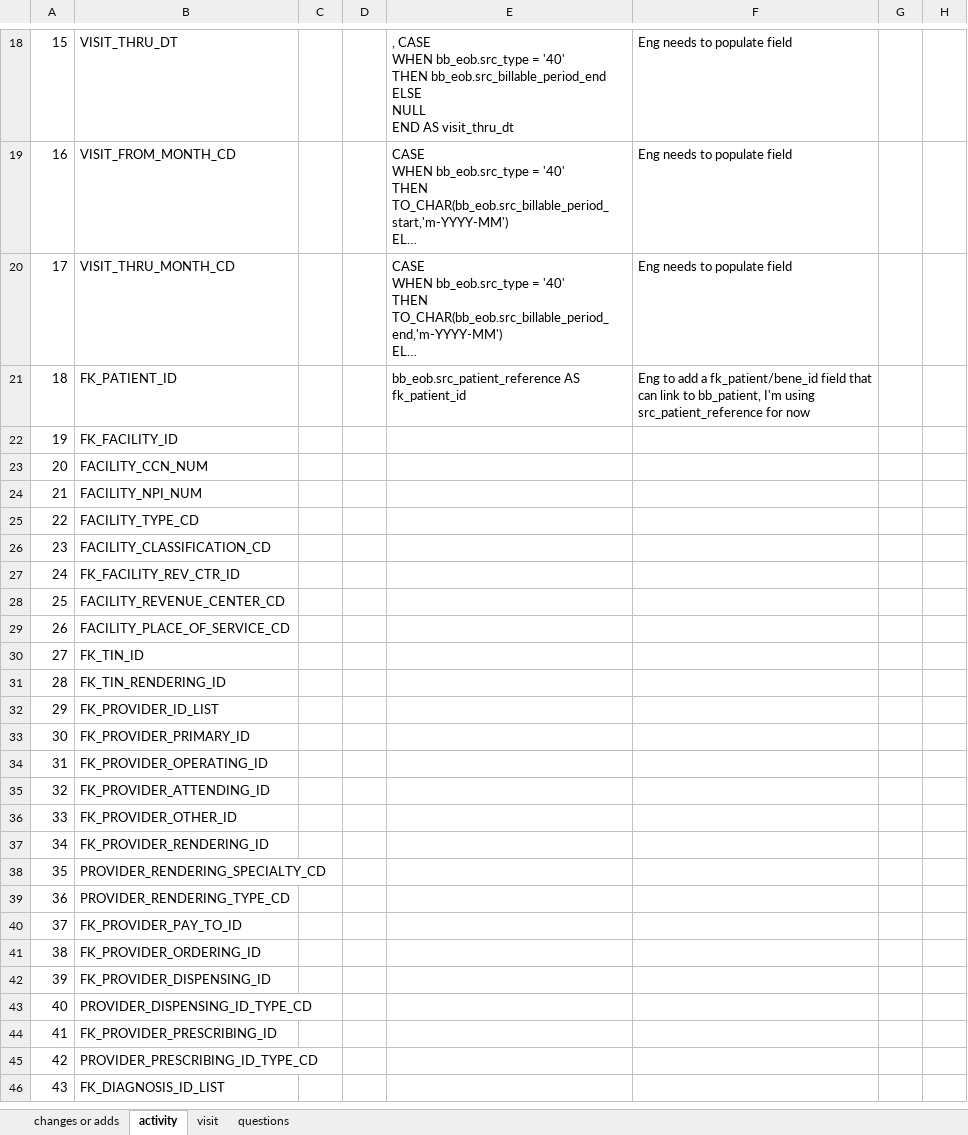
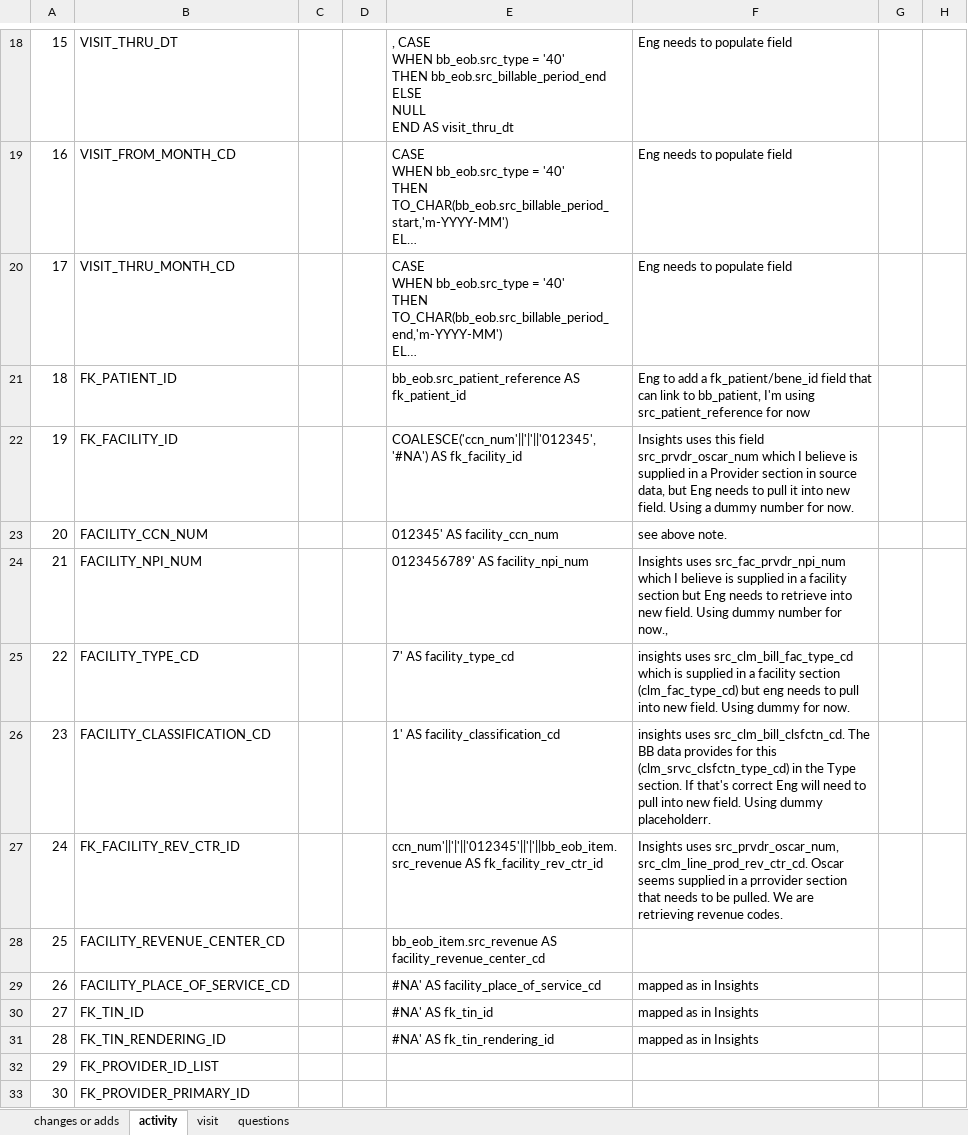
Before and after one commit to mikeoconnor-cj/pythonHmWrk, an Excel workbook: bb_mapping.xlsx, sheet activity, drawn as a sheet; only a part is shown, gaps mark what is left out; the shorter side is filled out with more unchanged rows; long unchanged cells end in …; values as stored, in another font and other column widths than the file's, no borders; the diff names each change by its address in the sheet, - before the commit and + after, or states it on an @@ line.

```diff
--- a/bb_mapping.xlsx (sheet activity)
+++ b/bb_mapping.xlsx (sheet activity)
-E22: (empty)
+E22: COALESCE('ccn_num'||'|'||'012345', '#NA') AS fk_facility_id
-F22: (empty)
+F22: Insights uses this field src_prvdr_oscar_num which I believe is supplied in a Provider section in source data, but Eng needs to pull it into new field. Using a dummy number for now.
-E23: (empty)
+E23: 012345' AS facility_ccn_num
-F23: (empty)
+F23: see above note.
-E24: (empty)
+E24: 0123456789' AS facility_npi_num
-F24: (empty)
+F24: Insights uses src_fac_prvdr_npi_num which I believe is supplied in a facility section but Eng needs to retrieve into new field. Using dummy number for now.,
-E25: (empty)
+E25: 7' AS facility_type_cd
-F25: (empty)
+F25: insights uses src_clm_bill_fac_type_cd which is supplied in a facility section (clm_fac_type_cd) but eng needs to pull into new field. Using dummy for now.
-E26: (empty)
+E26: 1' AS facility_classification_cd
-F26: (empty)
+F26: insights uses src_clm_bill_clsfctn_cd. The BB data provides for this (clm_srvc_clsfctn_type_cd) in the Type section. If that's correct Eng will need to pull into new field. Using dummy placeholderr.
-E27: (empty)
+E27: ccn_num'||'|'||'012345'||'|'||bb_eob_item.src_revenue AS fk_facility_rev_ctr_id
-F27: (empty)
+F27: Insights uses src_prvdr_oscar_num, src_clm_line_prod_rev_ctr_cd. Oscar seems supplied in a prrovider section that needs to be pulled. We are retrieving revenue codes.
-E28: (empty)
+E28: bb_eob_item.src_revenue AS facility_revenue_center_cd
-E29: (empty)
+E29: #NA' AS facility_place_of_service_cd
-F29:F31: (empty)
+F29:F31: mapped as in Insights
-E30: (empty)
+E30: #NA' AS fk_tin_id
-E31: (empty)
+E31: #NA' AS fk_tin_rendering_id
```
Also changed, not shown: sheet changes or adds.
